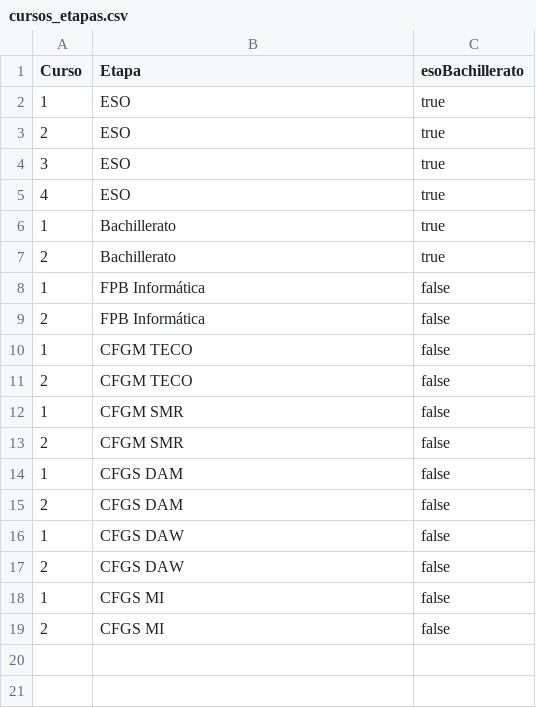
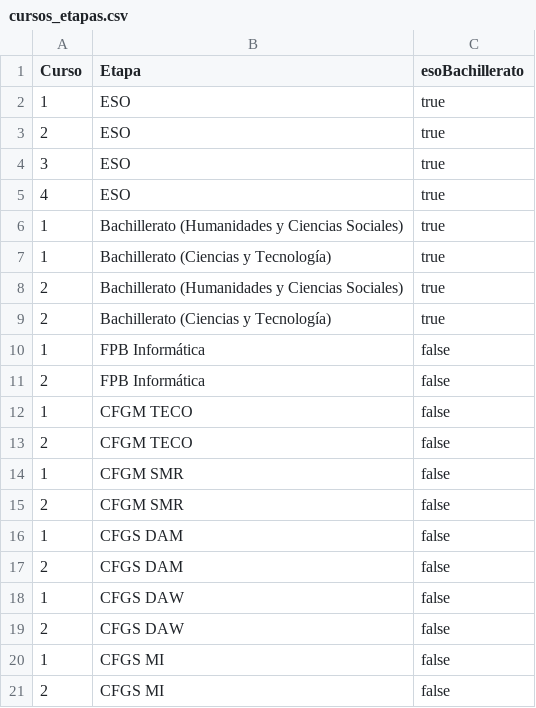
Before and after one commit to IESJandula/Reaktor_SchoolManagerServer, a CSV file: src/main/resources/school_manager_server_config/cursos_etapas.csv, drawn as a sheet.

Commit message:
añadidos ciencias y humanidades a bach

```diff
--- a/src/main/resources/school_manager_server_config/cursos_etapas.csv
+++ b/src/main/resources/school_manager_server_config/cursos_etapas.csv
@@ -5,4 +5,6 @@ Curso,Etapa,esoBachillerato
 4,ESO,true
-1,Bachillerato,true
-2,Bachillerato,true
+1,Bachillerato (Humanidades y Ciencias Sociales),true
+1,Bachillerato (Ciencias y Tecnología),true
+2,Bachillerato (Humanidades y Ciencias Sociales),true
+2,Bachillerato (Ciencias y Tecnología),true
 1,FPB Informática,false
```
Also changed, not shown: 1 other file.
